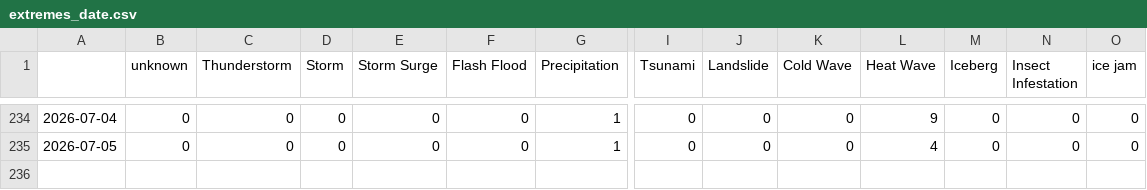
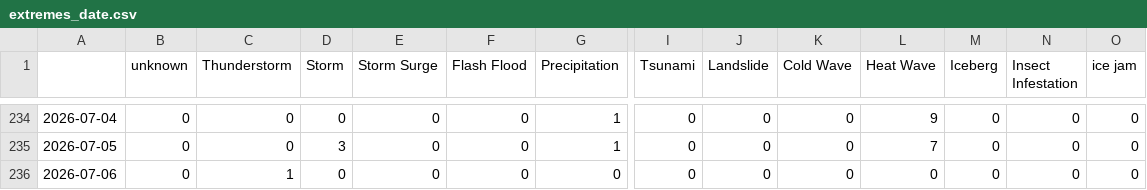
Before and after one commit to LuxiNecel-news/CollectionIsComing, a CSV file: csv/extremes_date.csv, drawn as a sheet; only a part is shown, gaps mark what is left out; rows hold the shown columns only; the diff covers the shown part only; the diff names each change by its address in the sheet, - before the commit and + after, or states it on an @@ line.

```diff
--- a/csv/extremes_date.csv
+++ b/csv/extremes_date.csv
-D235 (Storm): 0
+D235 (Storm): 3
-L235 (Heat Wave): 4
+L235 (Heat Wave): 7
+row 236: 2026-07-06 | 0 | 1 | 0 | 0 | 0 | 0 | 0 | 0 | 0 | 0 | 0 | 0 | 0
```
Also changed, not shown: 20 edited cells elsewhere in this file, csv/feeds_date.csv, 6 other files.
